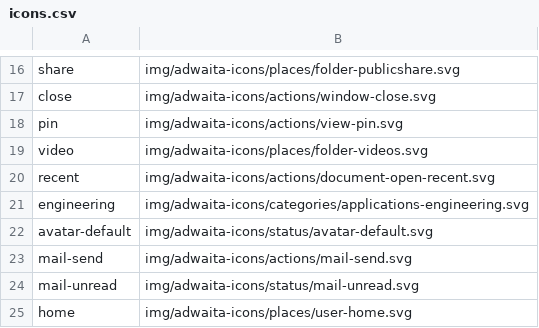
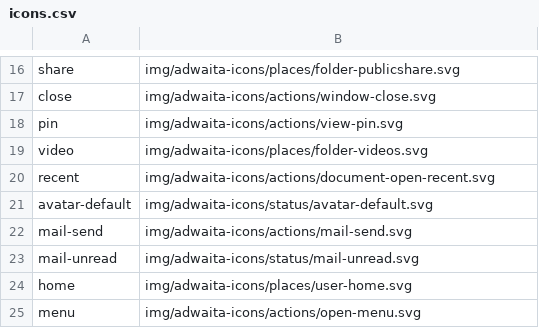
Before and after one commit to superuserdev/acmeCinema, a CSV file: img/icons.csv, drawn as a sheet; only a part is shown, gaps mark what is left out; the shorter side is filled out with more unchanged rows; the diff names each change by its address in the sheet, - before the commit and + after, or states it on an @@ line.

```diff
--- a/img/icons.csv
+++ b/img/icons.csv
-row 21: engineering | img/adwaita-icons/categories/applications-engineering.svg
```
Also changed, not shown: 5 other files.
